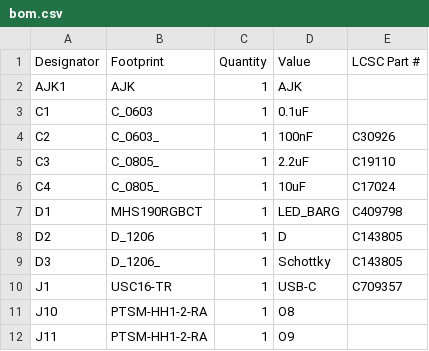
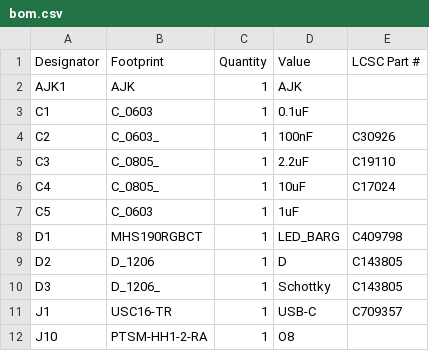
Before and after one commit to revk/SolarSystem, a CSV file: PCB/Output/production/bom.csv, drawn as a sheet; only a part is shown; the shorter side is filled out with more unchanged rows; the diff names each change by its address in the sheet, - before the commit and + after, or states it on an @@ line.

```diff
--- a/PCB/Output/production/bom.csv
+++ b/PCB/Output/production/bom.csv
+row 7: C5 | C_0603 | 1 | 1uF
```
Also changed, not shown: PCB/Access3/production/bom.csv, PCB/Output/production/designators.csv, 11 other files.
